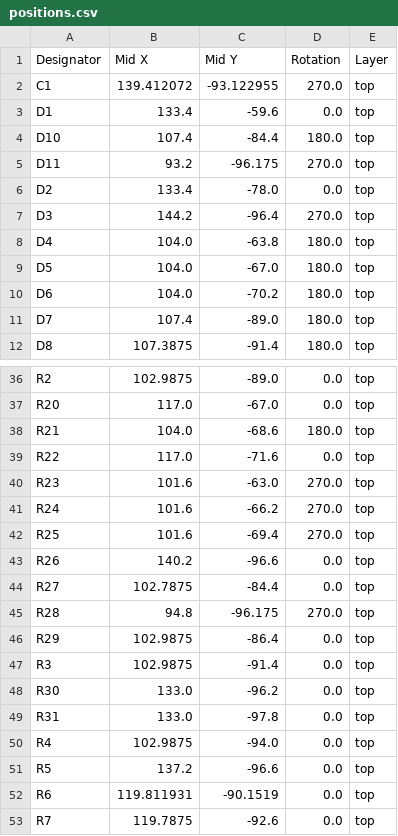
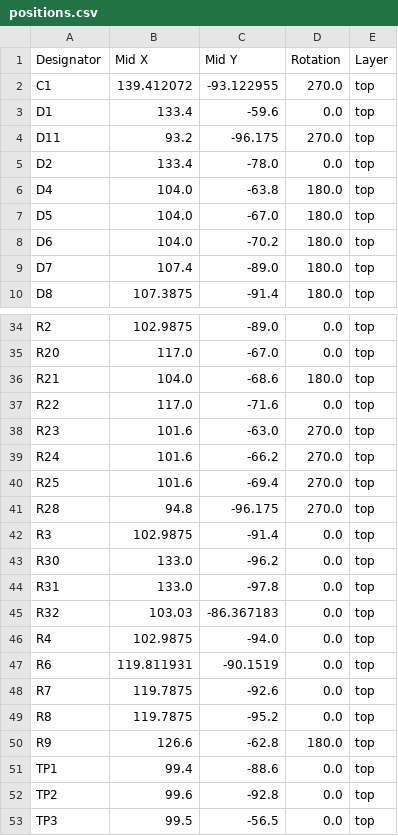
Before and after one commit to oANWCHo/AJYui_MotorBrakeModule, a CSV file: DataManager_Shield/production/positions.csv, drawn as a sheet; only a part is shown, gaps mark what is left out; the shorter side is filled out with more unchanged rows.

Commit message:
Data logger board Major Fixes - Remove Speed Sensor's LED and increase R value - Remove Pedal level reader - Remove aux pin header from BoM, self soldering

```diff
--- a/DataManager_Shield/production/positions.csv
+++ b/DataManager_Shield/production/positions.csv
@@ -3,6 +3,4 @@ C1,139.412072,-93.122955,270.0,top
 D1,133.4,-59.6,0.0,top
-D10,107.4,-84.4,180.0,top
 D11,93.2,-96.175,270.0,top
 D2,133.4,-78.0,0.0,top
-D3,144.2,-96.4,270.0,top
 D4,104.0,-63.8,180.0,top
@@ -42,6 +40,3 @@ R24,101.6,-66.2,270.0,top
 R25,101.6,-69.4,270.0,top
-R26,140.2,-96.6,0.0,top
-R27,102.7875,-84.4,0.0,top
 R28,94.8,-96.175,270.0,top
-R29,102.9875,-86.4,0.0,top
 R3,102.9875,-91.4,0.0,top
@@ -49,4 +44,4 @@ R30,133.0,-96.2,0.0,top
 R31,133.0,-97.8,0.0,top
+R32,103.03,-86.367183,0.0,top
 R4,102.9875,-94.0,0.0,top
-R5,137.2,-96.6,0.0,top
 R6,119.811931,-90.1519,0.0,top
```
Also changed, not shown: DataManager_Shield/production/designators.csv, 10 other files.
